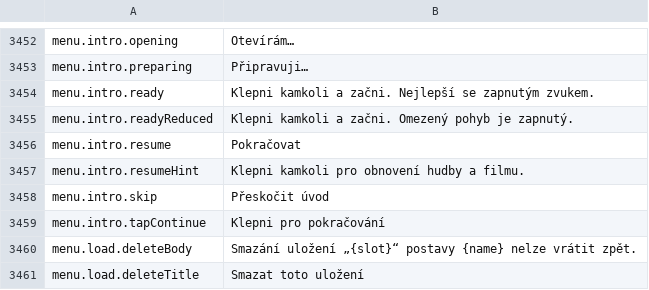
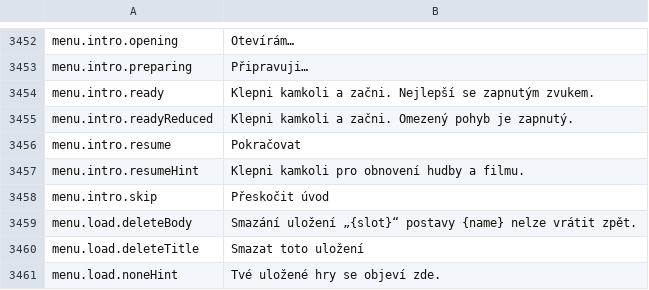
Before and after one commit to Killbow/bunnyfall, a CSV file: locales/cs/Port_Strings.csv, drawn as a sheet; only a part is shown, gaps mark what is left out; the shorter side is filled out with more unchanged rows.

```diff
--- a/locales/cs/Port_Strings.csv
+++ b/locales/cs/Port_Strings.csv
@@ -3458,3 +3458,2 @@ menu.intro.resumeHint,"Klepni kamkoli pro obnovení hudby a filmu."
 menu.intro.skip,"Přeskočit úvod"
-menu.intro.tapContinue,"Klepni pro pokračování"
 menu.load.deleteBody,"Smazání uložení „{slot}“ postavy {name} nelze vrátit zpět."
```
Also changed, not shown: locales/bg/Port_Strings.csv, locales/el/Port_Strings.csv, 55 other files.
